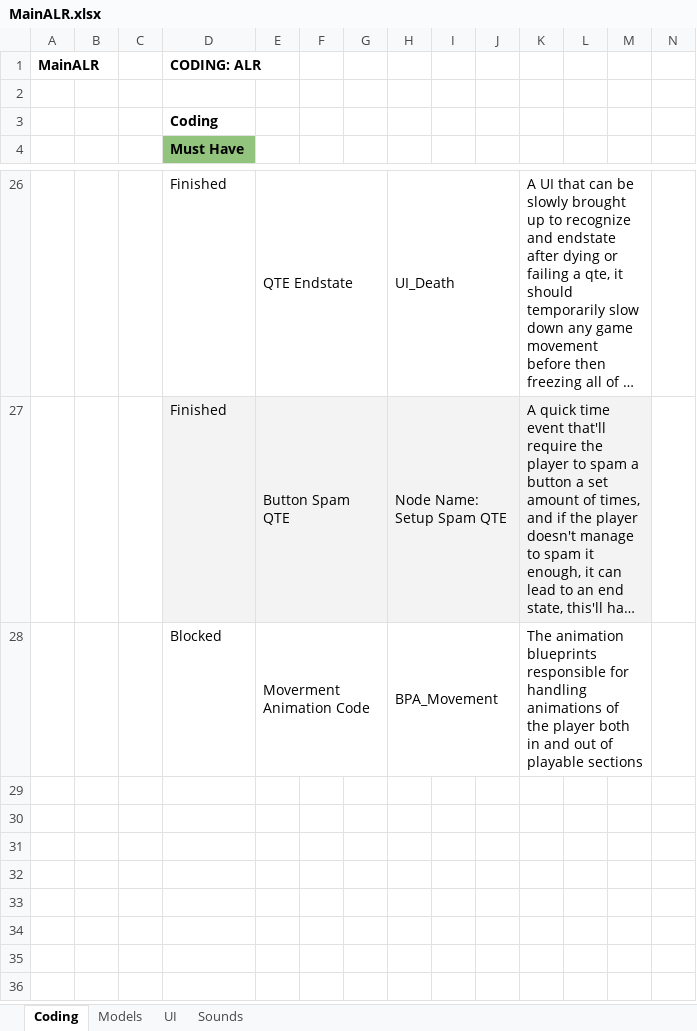
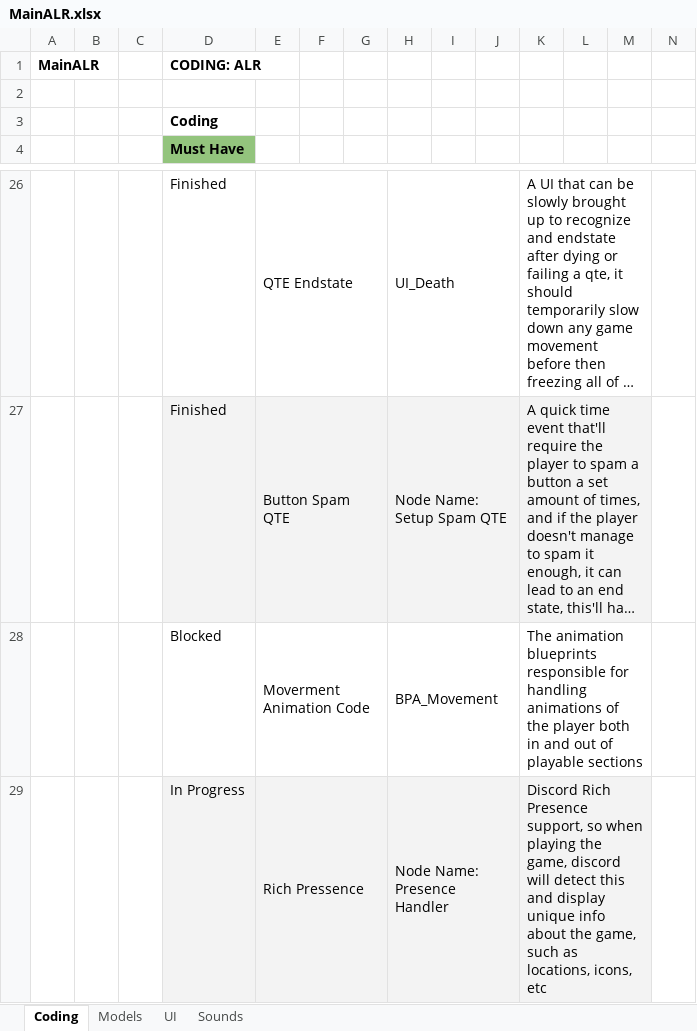
Before and after one commit to caitheai/Cost-of-Betrayal, an Excel workbook: To-Do/MainALR.xlsx, sheet Coding, drawn as a sheet; only a part is shown, gaps mark what is left out; long unchanged cells end in …; values as stored, in another font and other column widths than the file's, no borders; rows hold the shown columns only; the diff names each change by its address in the sheet, - before the commit and + after, or states it on an @@ line.

```diff
--- a/To-Do/MainALR.xlsx (sheet Coding)
+++ b/To-Do/MainALR.xlsx (sheet Coding)
+row 29:  |  |  | In Progress | Rich Pressence |  |  | Node Name: Presence Handler |  |  | Discord Rich Presence support, so when playing the game, discord will detect this and display unique info about the game, such as locations, icons, etc
```
Also changed, not shown: 48 other files.
